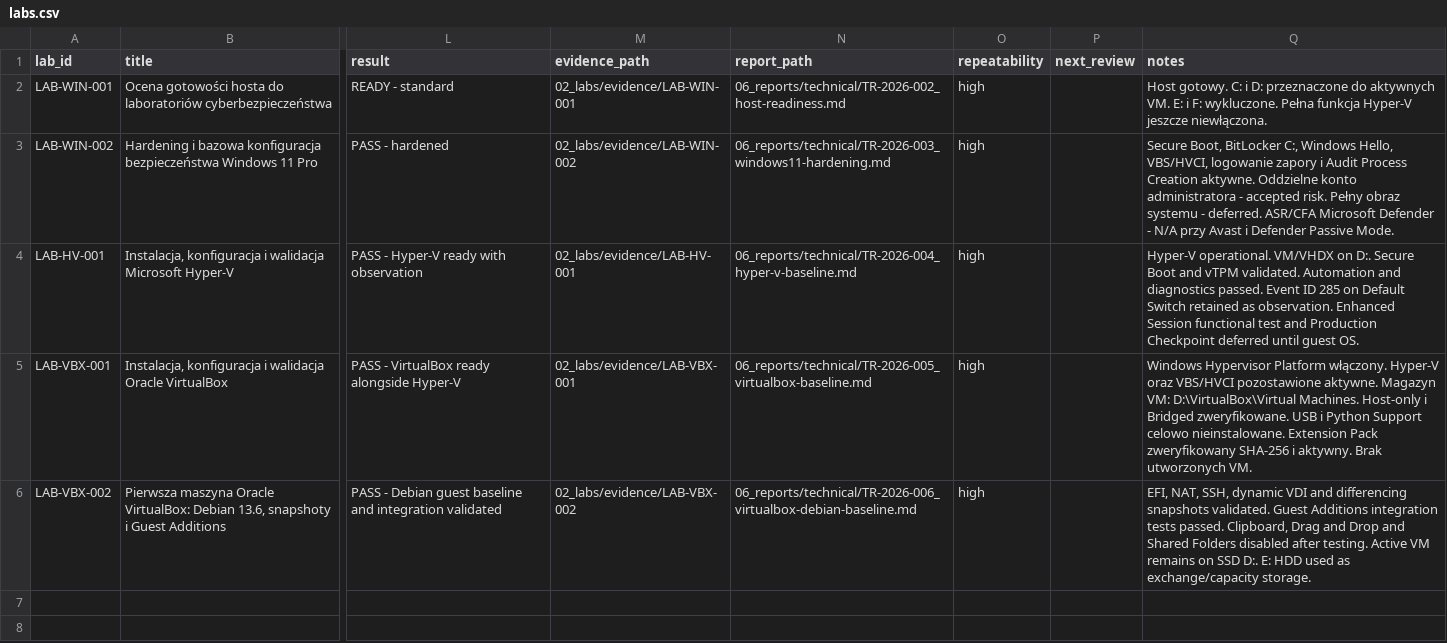
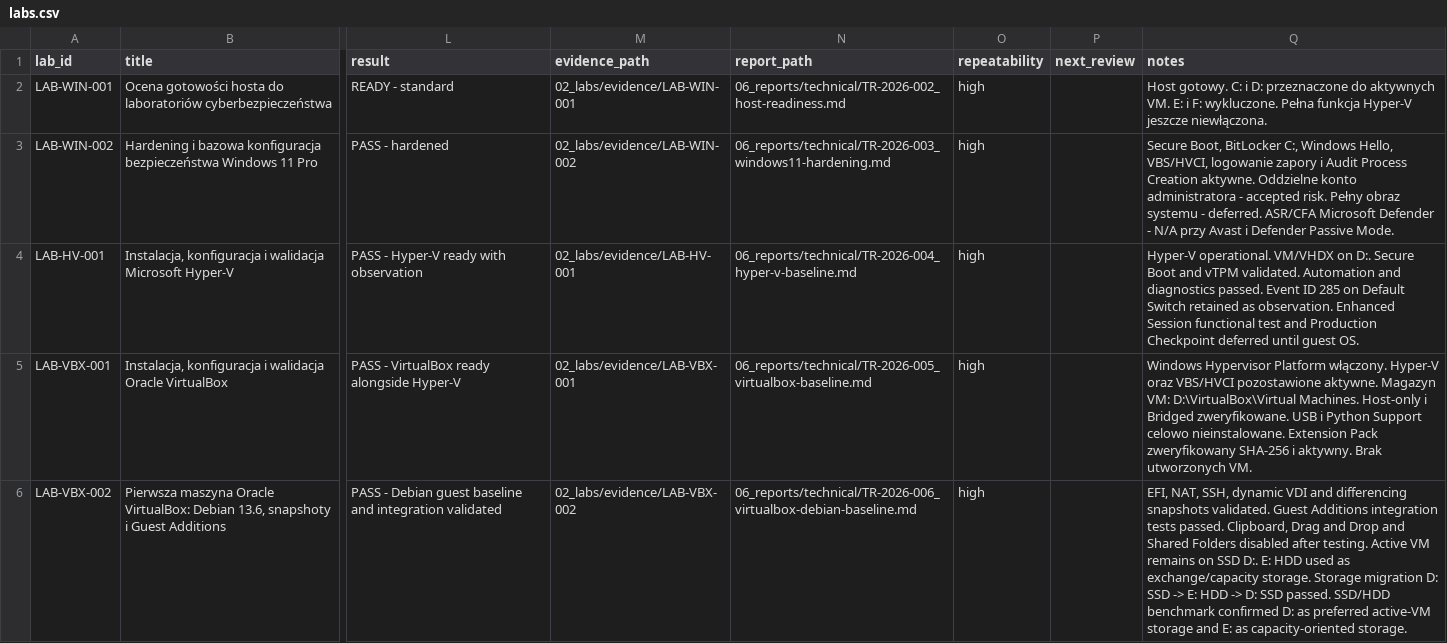
Before and after one commit to ColJops/cybersecurity, a CSV file: 00_admin/registers/labs.csv, drawn as a sheet; only a part is shown, gaps mark what is left out; the diff names each change by its address in the sheet, - before the commit and + after, or states it on an @@ line.

Commit message:
lab(virtualbox): document SSD HDD migration benchmark

```diff
--- a/00_admin/registers/labs.csv
+++ b/00_admin/registers/labs.csv
-Q6 (notes): …exchange/capacity storage.
+Q6 (notes): …exchange/capacity storage. Storage migration D: SSD -> E: HDD -> D: SSD passed. SSD/HDD benchmark confirmed D: as preferred active-VM storage and E: as capacity-oriented storage.
```
Also changed, not shown: 3 other files.
